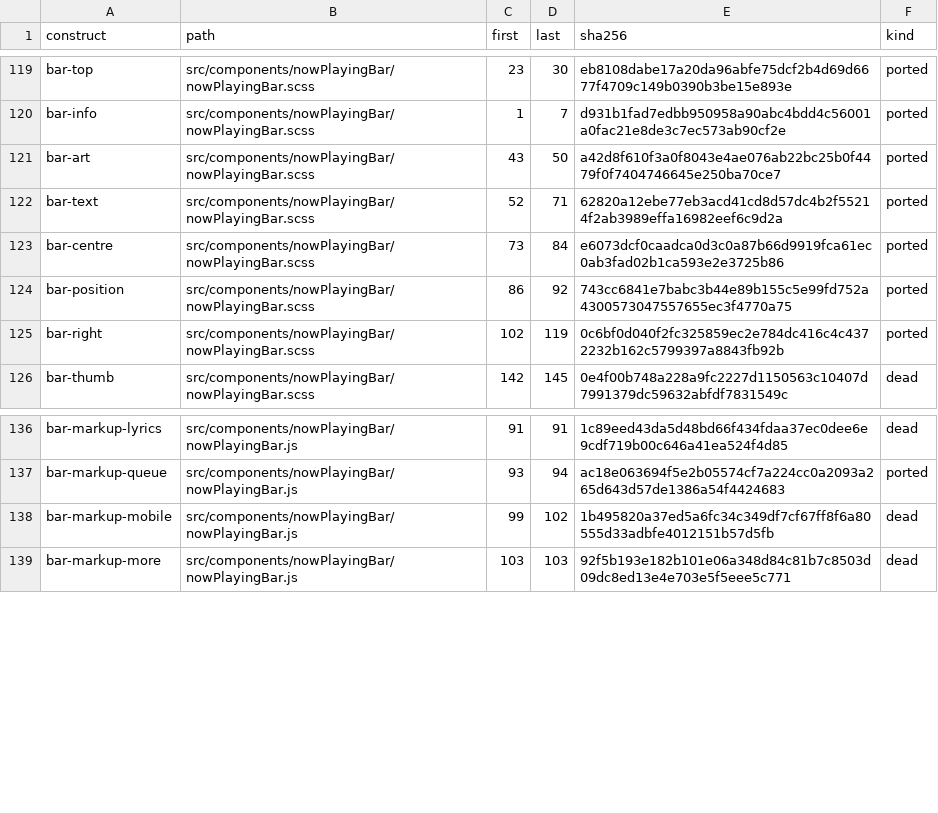
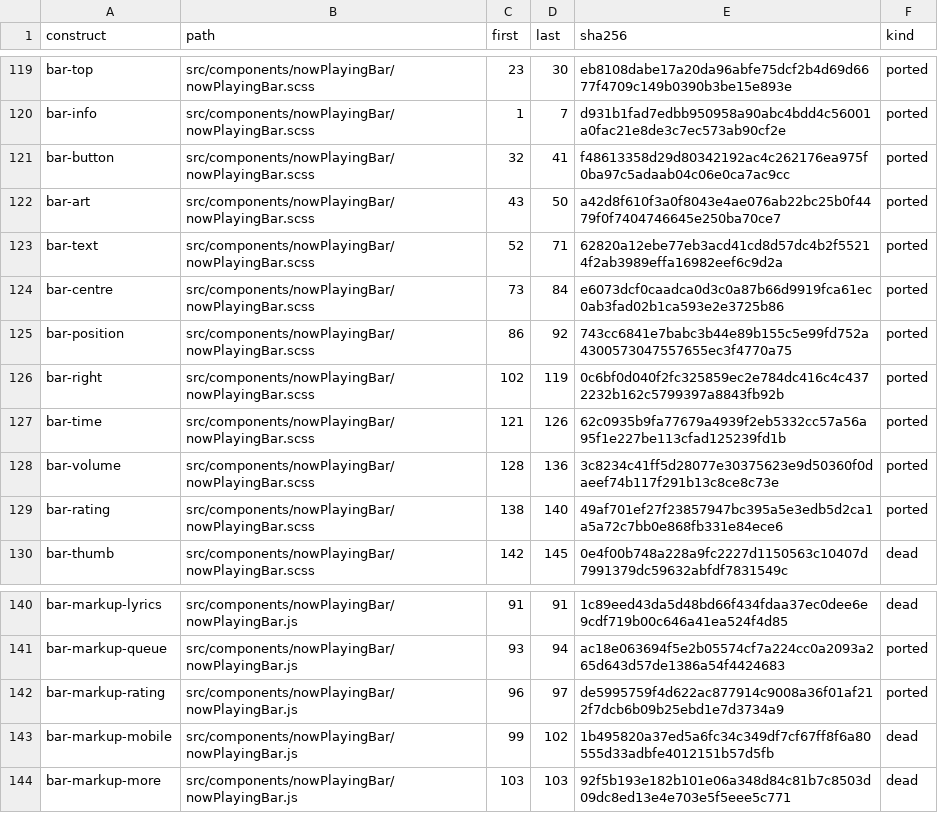
Before and after one commit to andrewrabert/jellium-cli, a TSV file: reference/provenance.tsv, drawn as a sheet; only a part is shown, gaps mark what is left out.

Commit message:
Fill the bar's groups with the reference's own glyphs and order

```diff
--- a/reference/provenance.tsv
+++ b/reference/provenance.tsv
@@ -120,2 +120,3 @@ bar-top	src/components/nowPlayingBar/nowPlayingBar.scss	23	30	eb8108dabe17a20da9
 bar-info	src/components/nowPlayingBar/nowPlayingBar.scss	1	7	d931b1fad7edbb950958a90abc4bdd4c56001a0fac21e8de3c7ec573ab90cf2e	ported
+bar-button	src/components/nowPlayingBar/nowPlayingBar.scss	32	41	f48613358d29d80342192ac4c262176ea975f0ba97c5adaab04c06e0ca7ac9cc	ported
 bar-art	src/components/nowPlayingBar/nowPlayingBar.scss	43	50	a42d8f610f3a0f8043e4ae076ab22bc25b0f4479f0f7404746645e250ba70ce7	ported
@@ -125,2 +126,5 @@ bar-position	src/components/nowPlayingBar/nowPlayingBar.scss	86	92	743cc6841e7ba
 bar-right	src/components/nowPlayingBar/nowPlayingBar.scss	102	119	0c6bf0d040f2fc325859ec2e784dc416c4c4372232b162c5799397a8843fb92b	ported
+bar-time	src/components/nowPlayingBar/nowPlayingBar.scss	121	126	62c0935b9fa77679a4939f2eb5332cc57a56a95f1e227be113cfad125239fd1b	ported
+bar-volume	src/components/nowPlayingBar/nowPlayingBar.scss	128	136	3c8234c41ff5d28077e30375623e9d50360f0daeef74b117f291b13c8ce8c73e	ported
+bar-rating	src/components/nowPlayingBar/nowPlayingBar.scss	138	140	49af701ef27f23857947bc395a5e3edb5d2ca1a5a72c7bb0e868fb331e84ece6	ported
 bar-thumb	src/components/nowPlayingBar/nowPlayingBar.scss	142	145	0e4f00b748a228a9fc2227d1150563c10407d7991379dc59632abfdf7831549c	dead
@@ -137,2 +141,3 @@ bar-markup-lyrics	src/components/nowPlayingBar/nowPlayingBar.js	91	91	1c89eed43d
 bar-markup-queue	src/components/nowPlayingBar/nowPlayingBar.js	93	94	ac18e063694f5e2b05574cf7a224cc0a2093a265d643d57de1386a54f4424683	ported
+bar-markup-rating	src/components/nowPlayingBar/nowPlayingBar.js	96	97	de5995759f4d622ac877914c9008a36f01af212f7dcb6b09b25ebd1e7d3734a9	ported
 bar-markup-mobile	src/components/nowPlayingBar/nowPlayingBar.js	99	102	1b495820a37ed5a6fc34c349df7cf67ff8f6a80555d33adbfe4012151b57d5fb	dead
```
Also changed, not shown: jellium-web/icons/material.tsv, reference/assets.tsv, 8 other files.
